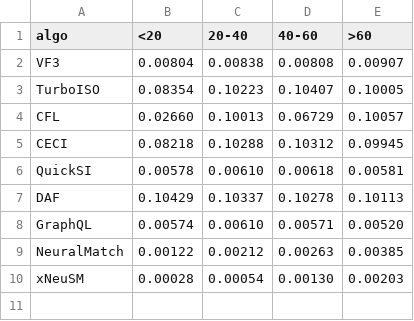
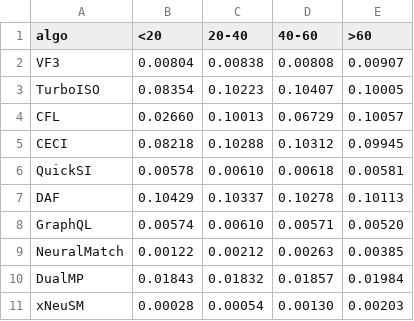
Before and after one commit to martinakaduc/xNeuSM, a CSV file: results/runtime/KKI-nondense.csv, drawn as a sheet.

```diff
--- a/results/runtime/KKI-nondense.csv
+++ b/results/runtime/KKI-nondense.csv
@@ -9,2 +9,3 @@ GraphQL,0.00574,0.00610,0.00571,0.00520
 NeuralMatch,0.00122,0.00212,0.00263,0.00385
+DualMP,0.01843,0.01832,0.01857,0.01984
 xNeuSM,0.00028,0.00054,0.00130,0.00203
```
Also changed, not shown: results/runtime/DHFR-nondense.csv, results/runtime/KKI-dense.csv, 20 other files.
